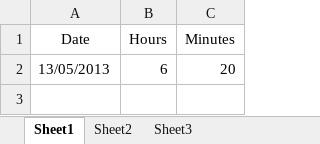
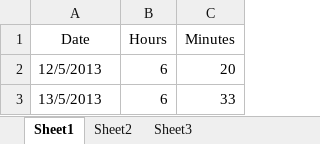
Before and after one commit to Synex-83/GSOM, an Excel workbook: Time Keeping/Work Hours.xlsx, sheet Sheet1, drawn as a sheet; values as stored, in another font and other column widths than the file's, no borders; the diff names each change by its address in the sheet, - before the commit and + after, or states it on an @@ line.

Commit message:
time add

```diff
--- a/Time Keeping/Work Hours.xlsx (sheet Sheet1)
+++ b/Time Keeping/Work Hours.xlsx (sheet Sheet1)
-A2 (Date): 13/05/2013
+A2 (Date): 12/5/2013
+row 3: 13/5/2013 | 6 | 33
```
